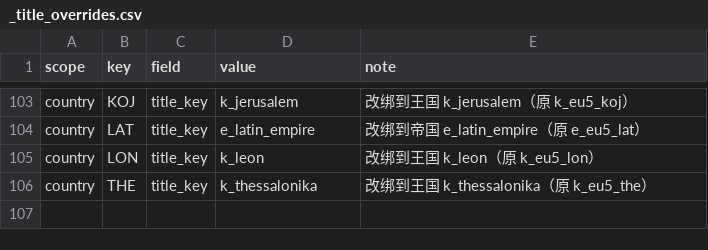
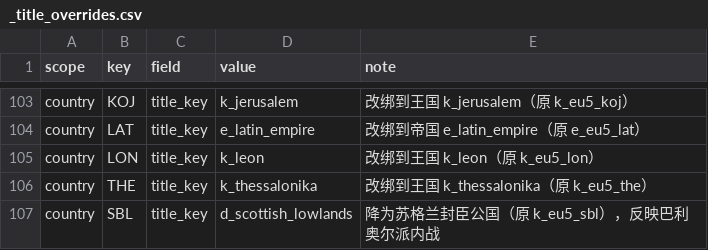
Before and after one commit to hathaway682/EU5_1337_to_ck3, a CSV file: gen_debug/_title_overrides.csv, drawn as a sheet; only a part is shown, gaps mark what is left out; the diff names each change by its address in the sheet, - before the commit and + after, or states it on an @@ line.

```diff
--- a/gen_debug/_title_overrides.csv
+++ b/gen_debug/_title_overrides.csv
+row 107: country | SBL | title_key | d_scottish_lowlands | 降为苏格兰封臣公国（原 k_eu5_sbl），反映巴利奥尔派内战
```
Also changed, not shown: 33 other files.
